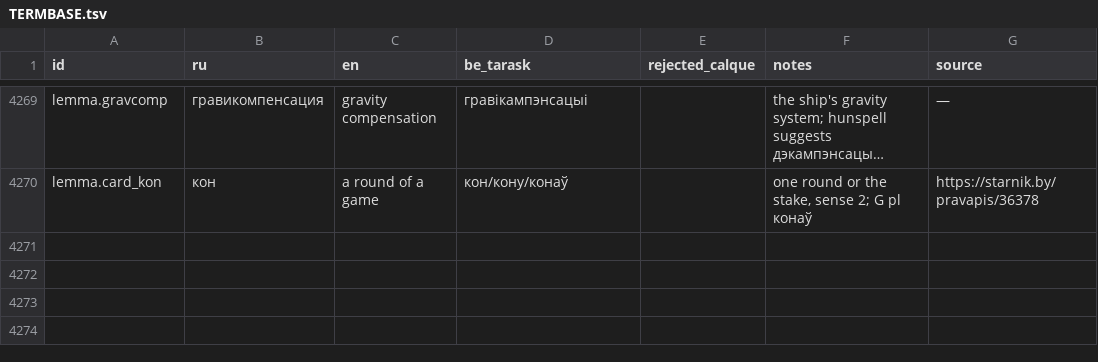
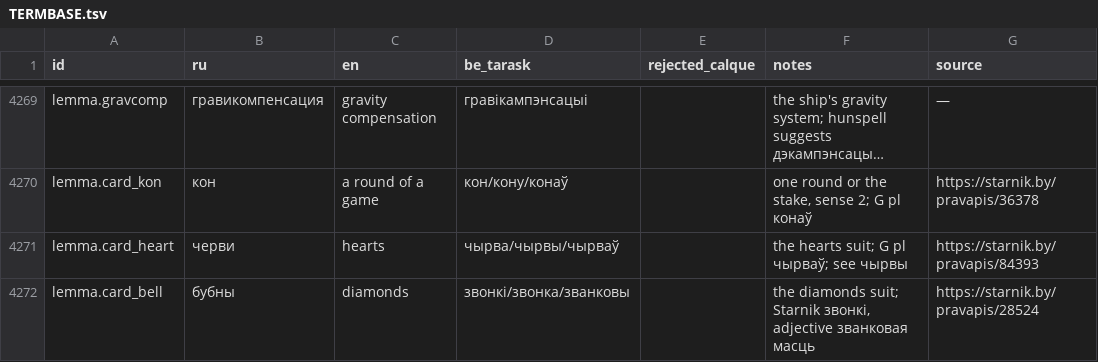
Before and after one commit to siarhei-zavadski/space-rangers-be-translation, a TSV file: TERMBASE.tsv, drawn as a sheet; only a part is shown, gaps mark what is left out; long unchanged cells end in …; the diff names each change by its address in the sheet, - before the commit and + after, or states it on an @@ line.

```diff
--- a/TERMBASE.tsv
+++ b/TERMBASE.tsv
+row 4271: lemma.card_heart | черви | hearts | чырва/чырвы/чырваў |  | the hearts suit; G pl чырваў; see чырвы | https://starnik.by/pravapis/84393
+row 4272: lemma.card_bell | бубны | diamonds | звонкі/звонка/званковы |  | the diamonds suit; Starnik звонкі, adjective званковая масць | https://starnik.by/pravapis/28524
```
Also changed, not shown: corpus/quests/Testing.qmm.tsv.
